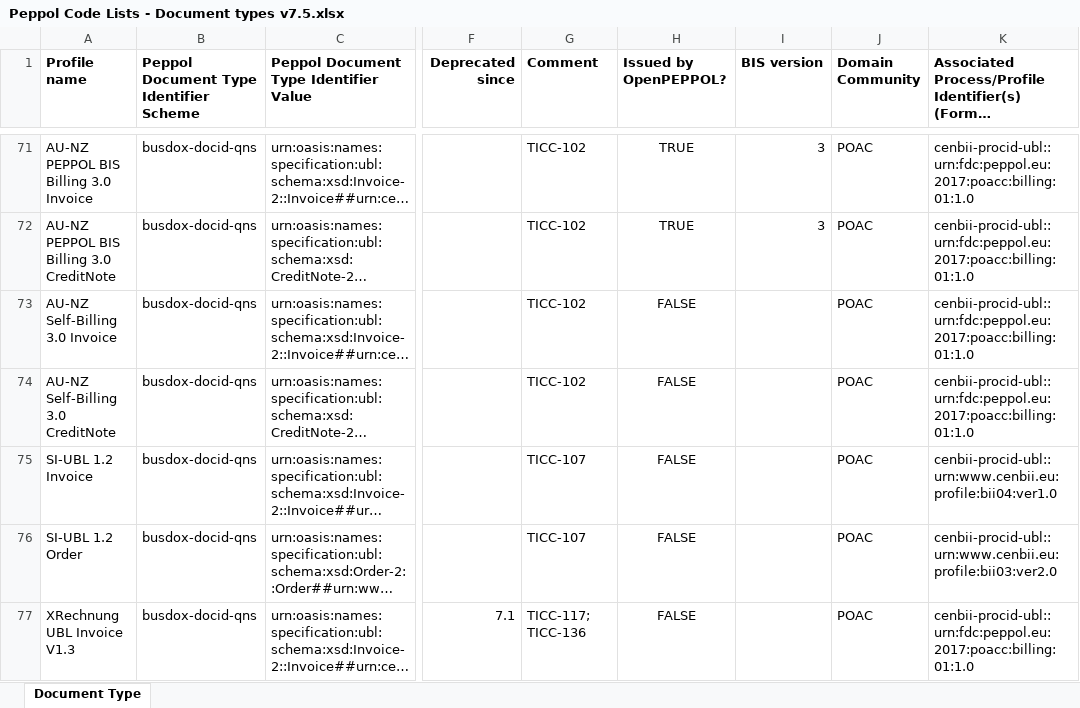
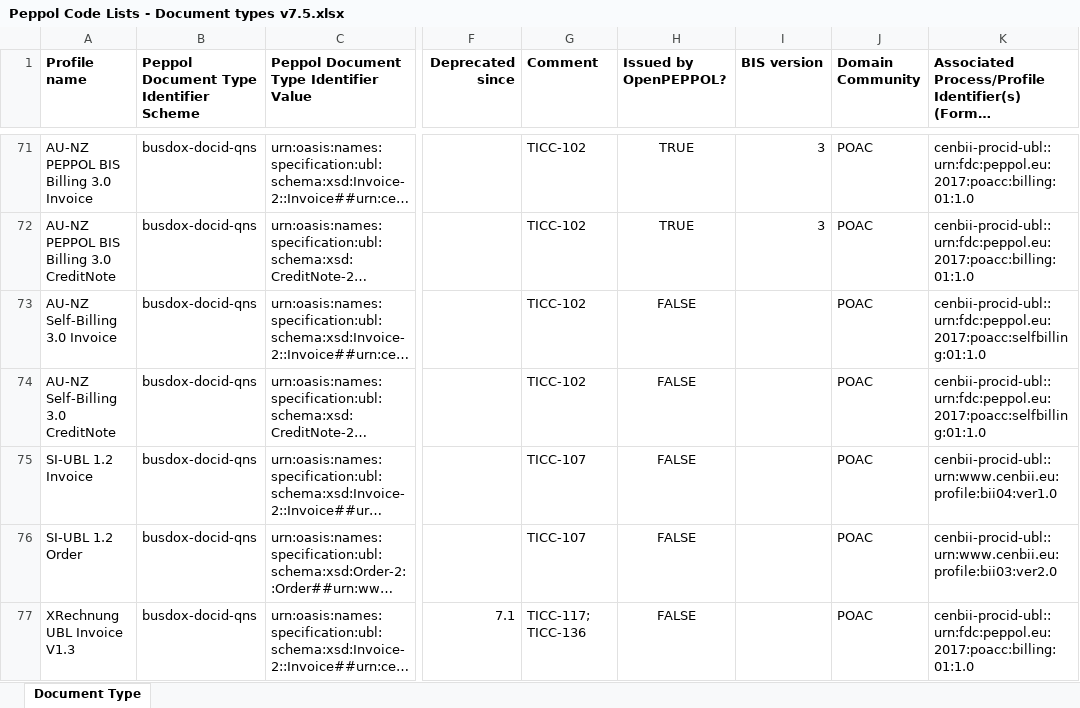
Before and after one commit to OpenPEPPOL/edec-codelists, an Excel workbook: work-in-progress/Peppol Code Lists - Document types v7.5.xlsx, sheet Document Type, drawn as a sheet; only a part is shown, gaps mark what is left out; long unchanged cells end in …; values as stored, in another font and other column widths than the file's, no borders; the diff names each change by its address in the sheet, - before the commit and + after, or states it on an @@ line.

Commit message:
Fixed process ID for TICC-173

```diff
--- a/work-in-progress/Peppol Code Lists - Document types v7.5.xlsx (sheet Document Type)
+++ b/work-in-progress/Peppol Code Lists - Document types v7.5.xlsx (sheet Document Type)
-K73:K74: cenbii-procid-ubl::urn:fdc:peppol.eu:2017:poacc:billing:01:1.0
+K73:K74: cenbii-procid-ubl::urn:fdc:peppol.eu:2017:poacc:selfbilling:01:1.0
```
Also changed, not shown: 1 other file.
